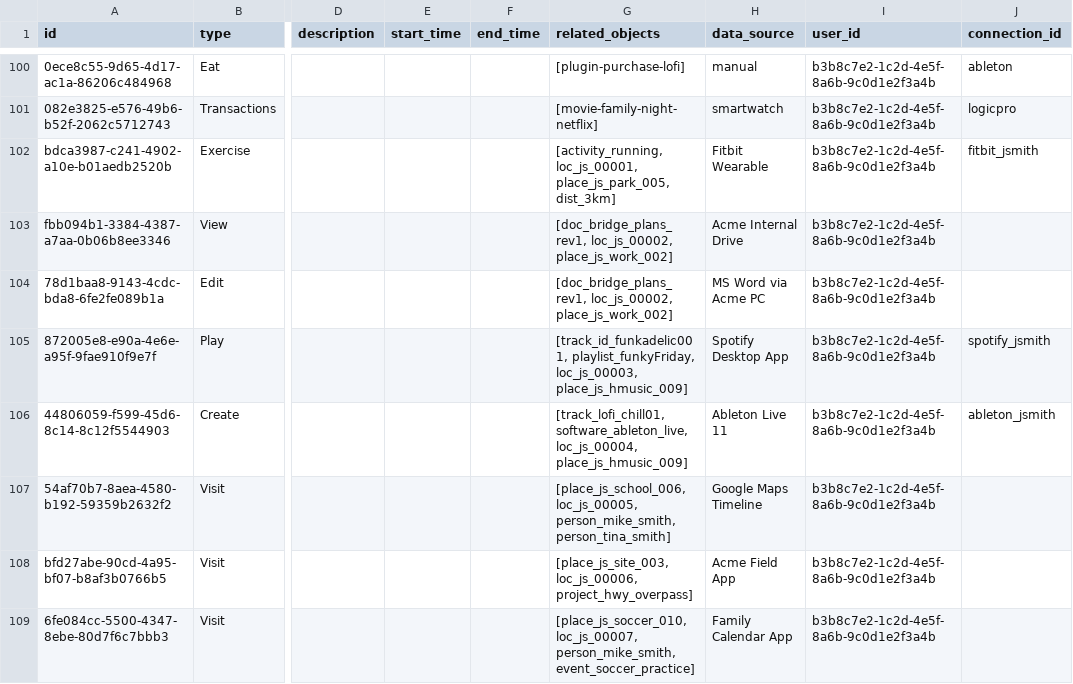
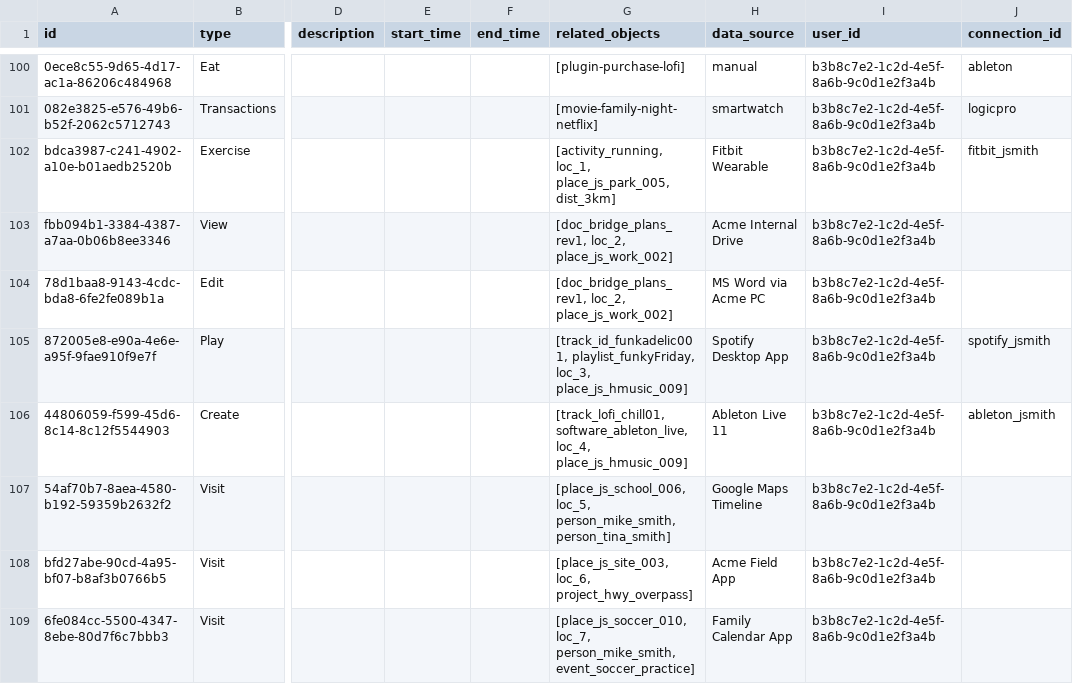
Before and after one commit to bennettchamberlain/Requiemv1, a CSV file: backend/apps/api/scripts/seed-database/js1-data/js1-events.csv, drawn as a sheet; only a part is shown, gaps mark what is left out; the diff covers the shown part only; the diff names each change by its address in the sheet, - before the commit and + after, or states it on an @@ line.

```diff
--- a/backend/apps/api/scripts/seed-database/js1-data/js1-events.csv
+++ b/backend/apps/api/scripts/seed-database/js1-data/js1-events.csv
-G102 (related_objects): [activity_running, loc_js_00001, place_js_park_005, dist_3km]
+G102 (related_objects): [activity_running, loc_1, place_js_park_005, dist_3km]
-G103:G104 (related_objects): [doc_bridge_plans_rev1, loc_js_00002, place_js_work_002]
+G103:G104 (related_objects): [doc_bridge_plans_rev1, loc_2, place_js_work_002]
-G105 (related_objects): [track_id_funkadelic001, playlist_funkyFriday, loc_js_00003, place_js_hmusic_009]
+G105 (related_objects): [track_id_funkadelic001, playlist_funkyFriday, loc_3, place_js_hmusic_009]
-G106 (related_objects): [track_lofi_chill01, software_ableton_live, loc_js_00004, place_js_hmusic_009]
+G106 (related_objects): [track_lofi_chill01, software_ableton_live, loc_4, place_js_hmusic_009]
-G107 (related_objects): [place_js_school_006, loc_js_00005, person_mike_smith, person_tina_smith]
+G107 (related_objects): [place_js_school_006, loc_5, person_mike_smith, person_tina_smith]
-G108 (related_objects): [place_js_site_003, loc_js_00006, project_hwy_overpass]
+G108 (related_objects): [place_js_site_003, loc_6, project_hwy_overpass]
-G109 (related_objects): [place_js_soccer_010, loc_js_00007, person_mike_smith, event_soccer_practice]
+G109 (related_objects): [place_js_soccer_010, loc_7, person_mike_smith, event_soccer_practice]
```
Also changed, not shown: 21 edited cells elsewhere in this file.
